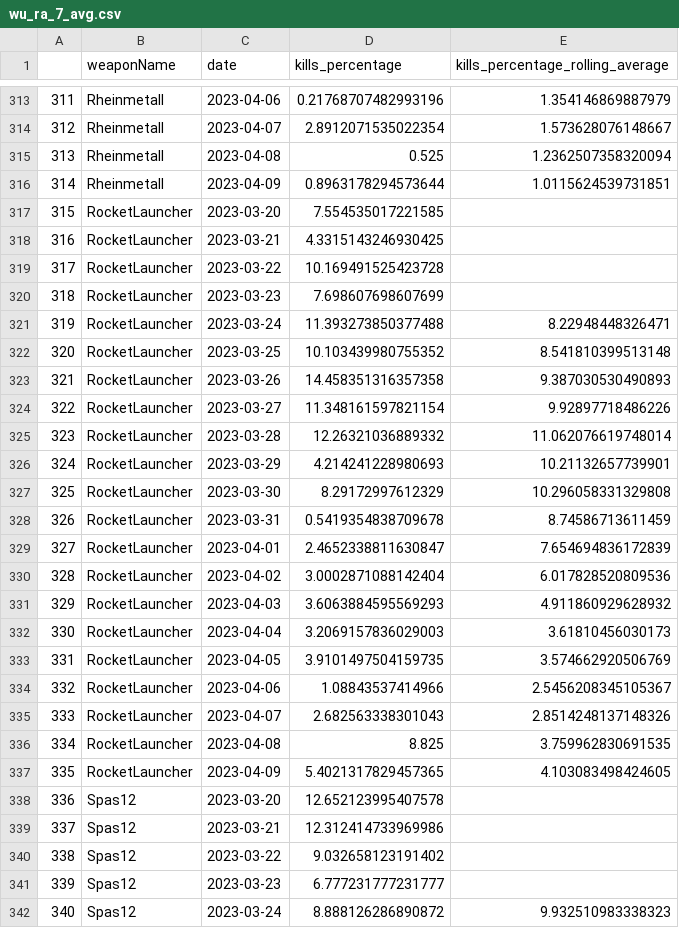
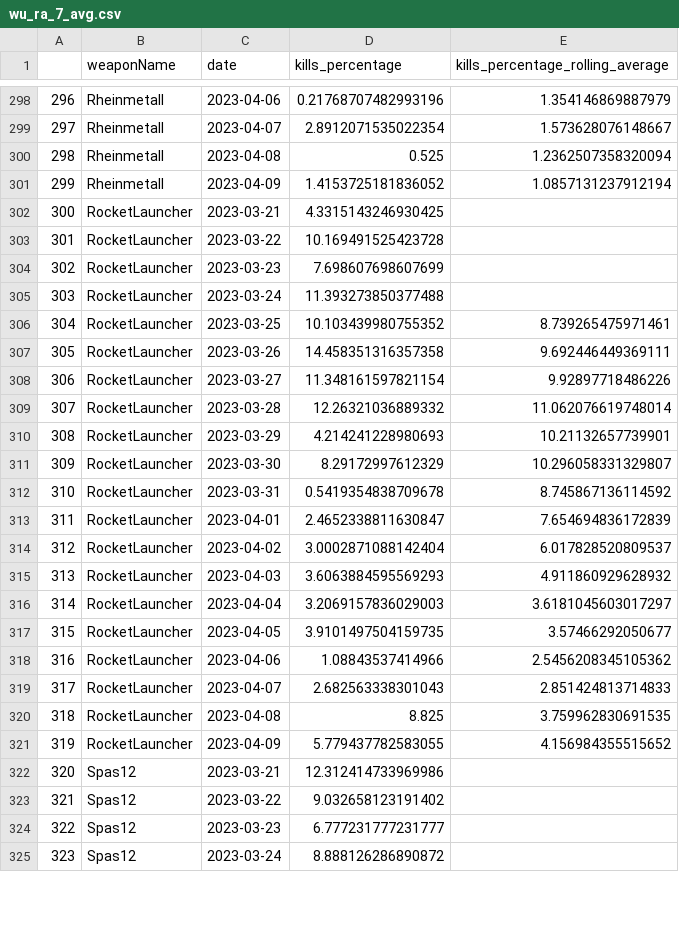
Before and after one commit to s2vndl/s2_1st_tournament_stats, a CSV file: docs/data/wu_ra_7_avg.csv, drawn as a sheet; only a part is shown, gaps mark what is left out; removed rows and columns are numbered as before the commit, all else as after; the diff covers the shown part only; the diff names each change by its address in the sheet, - before the commit and + after, or states it on an @@ line.

```diff
--- a/docs/data/wu_ra_7_avg.csv
+++ b/docs/data/wu_ra_7_avg.csv
@@ column A renumbered from row 2 down @@
-D301 (kills_percentage): 0.8963178294573644
+D301 (kills_percentage): 1.4153725181836052
-E301 (kills_percentage_rolling_average): 1.0115624539731851
+E301 (kills_percentage_rolling_average): 1.0857131237912194
-row 317: 315 | RocketLauncher | 2023-03-20 | 7.554535017221585
-E305 (kills_percentage_rolling_average): 8.22948448326471
+E305 (kills_percentage_rolling_average): (empty)
-E306 (kills_percentage_rolling_average): 8.541810399513148
+E306 (kills_percentage_rolling_average): 8.739265475971461
-E307 (kills_percentage_rolling_average): 9.387030530490893
+E307 (kills_percentage_rolling_average): 9.692446449369111
-E311 (kills_percentage_rolling_average): 10.296058331329808
+E311 (kills_percentage_rolling_average): 10.296058331329807
-E312 (kills_percentage_rolling_average): 8.74586713611459
+E312 (kills_percentage_rolling_average): 8.745867136114592
-E314 (kills_percentage_rolling_average): 6.017828520809536
+E314 (kills_percentage_rolling_average): 6.017828520809537
-E316 (kills_percentage_rolling_average): 3.61810456030173
+E316 (kills_percentage_rolling_average): 3.6181045603017297
-E317 (kills_percentage_rolling_average): 3.574662920506769
+E317 (kills_percentage_rolling_average): 3.57466292050677
-E318 (kills_percentage_rolling_average): 2.5456208345105367
+E318 (kills_percentage_rolling_average): 2.5456208345105362
-E319 (kills_percentage_rolling_average): 2.8514248137148326
+E319 (kills_percentage_rolling_average): 2.851424813714833
-D321 (kills_percentage): 5.4021317829457365
+D321 (kills_percentage): 5.779437782583055
-E321 (kills_percentage_rolling_average): 4.103083498424605
+E321 (kills_percentage_rolling_average): 4.156984355515652
-row 338: 336 | Spas12 | 2023-03-20 | 12.652123995407578
-E325 (kills_percentage_rolling_average): 9.932510983338323
+E325 (kills_percentage_rolling_average): (empty)
```
Also changed, not shown: 16 removed rows and 110 edited cells elsewhere in this file, docs/data/map-trends-a-g-14-days-avg.csv, docs/data/map-trends-h-z-14-days-avg.csv, 42 other files.
